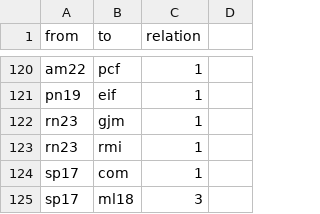
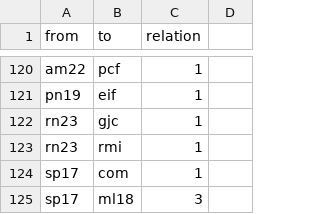
Before and after one commit to sajedaTaya/Wiederstand, a CSV file: edgelist.csv, drawn as a sheet; only a part is shown, gaps mark what is left out.

Commit message:
Update edgelist.csv

```diff
--- a/edgelist.csv
+++ b/edgelist.csv
@@ -121,3 +121,3 @@ am22,pcf,1,
 pn19,eif,1,
-rn23,gjm,1,
+rn23,gjc,1,
 rn23,rmi,1,
```
